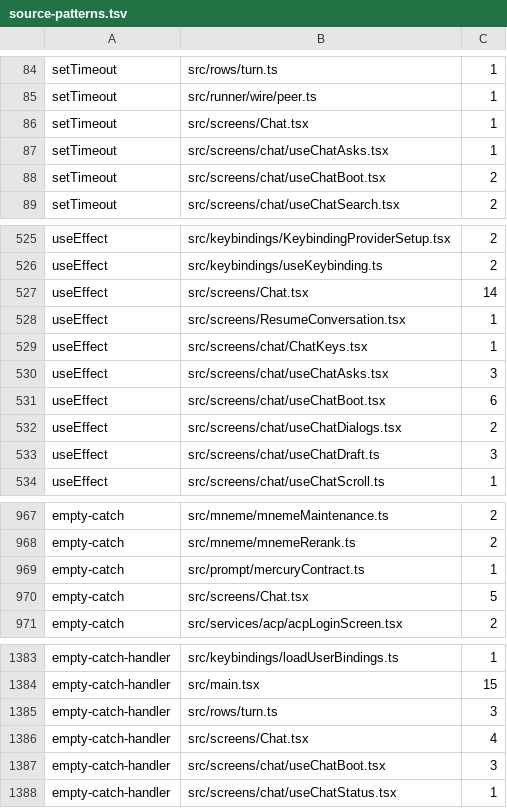
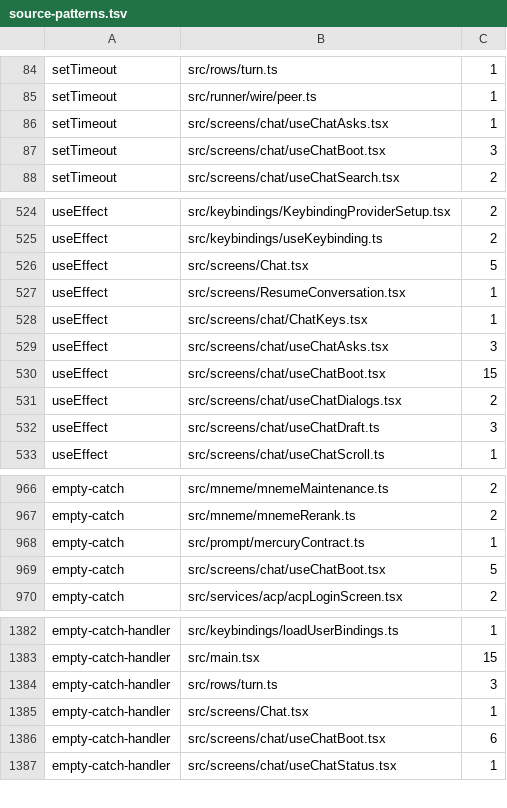
Before and after one commit to Whq02/MercuryCLI, a TSV file: scripts/gate/source-patterns.tsv, drawn as a sheet; only a part is shown, gaps mark what is left out.

```diff
--- a/scripts/gate/source-patterns.tsv
+++ b/scripts/gate/source-patterns.tsv
@@ -85,5 +85,4 @@ setTimeout	src/rows/turn.ts	1
 setTimeout	src/runner/wire/peer.ts	1
-setTimeout	src/screens/Chat.tsx	1
 setTimeout	src/screens/chat/useChatAsks.tsx	1
-setTimeout	src/screens/chat/useChatBoot.tsx	2
+setTimeout	src/screens/chat/useChatBoot.tsx	3
 setTimeout	src/screens/chat/useChatSearch.tsx	2
@@ -526,3 +525,3 @@ useEffect	src/keybindings/KeybindingProviderSetup.tsx	2
 useEffect	src/keybindings/useKeybinding.ts	2
-useEffect	src/screens/Chat.tsx	14
+useEffect	src/screens/Chat.tsx	5
 useEffect	src/screens/ResumeConversation.tsx	1
@@ -530,3 +529,3 @@ useEffect	src/screens/chat/ChatKeys.tsx	1
 useEffect	src/screens/chat/useChatAsks.tsx	3
-useEffect	src/screens/chat/useChatBoot.tsx	6
+useEffect	src/screens/chat/useChatBoot.tsx	15
 useEffect	src/screens/chat/useChatDialogs.tsx	2
@@ -969,3 +968,3 @@ empty-catch	src/mneme/mnemeRerank.ts	2
 empty-catch	src/prompt/mercuryContract.ts	1
-empty-catch	src/screens/Chat.tsx	5
+empty-catch	src/screens/chat/useChatBoot.tsx	5
 empty-catch	src/services/acp/acpLoginScreen.tsx	2
@@ -1385,4 +1384,4 @@ empty-catch-handler	src/main.tsx	15
 empty-catch-handler	src/rows/turn.ts	3
-empty-catch-handler	src/screens/Chat.tsx	4
-empty-catch-handler	src/screens/chat/useChatBoot.tsx	3
+empty-catch-handler	src/screens/Chat.tsx	1
+empty-catch-handler	src/screens/chat/useChatBoot.tsx	6
 empty-catch-handler	src/screens/chat/useChatStatus.tsx	1
```
Also changed, not shown: scripts/gate/unit-size.tsv, 3 other files.
